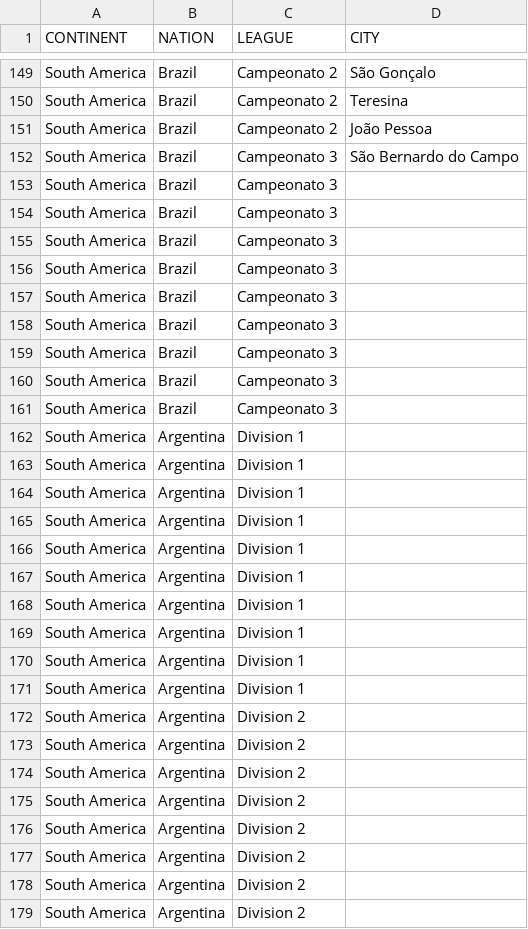
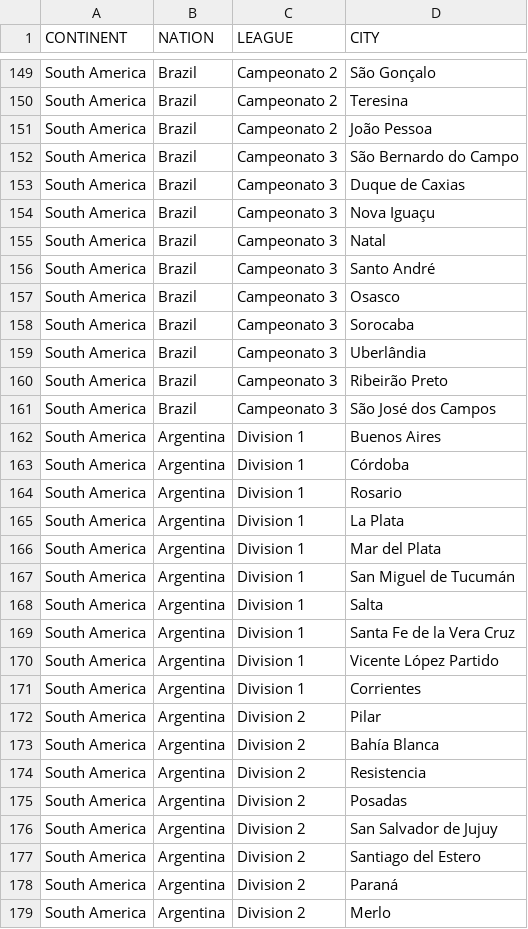
Before and after one commit to dulvui/futsal-manager, a CSV file: game/data/world/world.csv, drawn as a sheet; only a part is shown, gaps mark what is left out; the diff covers the shown part only.

Commit message:
world: add cities to all nations

```diff
--- a/game/data/world/world.csv
+++ b/game/data/world/world.csv
@@ -152,28 +152,28 @@ South America,Brazil,Campeonato 2,João Pessoa
 South America,Brazil,Campeonato 3,São Bernardo do Campo
-South America,Brazil,Campeonato 3,
-South America,Brazil,Campeonato 3,
-South America,Brazil,Campeonato 3,
-South America,Brazil,Campeonato 3,
-South America,Brazil,Campeonato 3,
-South America,Brazil,Campeonato 3,
-South America,Brazil,Campeonato 3,
-South America,Brazil,Campeonato 3,
-South America,Brazil,Campeonato 3,
-South America,Argentina,Division 1,
-South America,Argentina,Division 1,
-South America,Argentina,Division 1,
-South America,Argentina,Division 1,
-South America,Argentina,Division 1,
-South America,Argentina,Division 1,
-South America,Argentina,Division 1,
-South America,Argentina,Division 1,
-South America,Argentina,Division 1,
-South America,Argentina,Division 1,
-South America,Argentina,Division 2,
-South America,Argentina,Division 2,
-South America,Argentina,Division 2,
-South America,Argentina,Division 2,
-South America,Argentina,Division 2,
-South America,Argentina,Division 2,
-South America,Argentina,Division 2,
-South America,Argentina,Division 2,
+South America,Brazil,Campeonato 3,Duque de Caxias
+South America,Brazil,Campeonato 3,Nova Iguaçu
+South America,Brazil,Campeonato 3,Natal
+South America,Brazil,Campeonato 3,Santo André
+South America,Brazil,Campeonato 3,Osasco
+South America,Brazil,Campeonato 3,Sorocaba
+South America,Brazil,Campeonato 3,Uberlândia
+South America,Brazil,Campeonato 3,Ribeirão Preto
+South America,Brazil,Campeonato 3,São José dos Campos
+South America,Argentina,Division 1,Buenos Aires
+South America,Argentina,Division 1,Córdoba
+South America,Argentina,Division 1,Rosario
+South America,Argentina,Division 1,La Plata
+South America,Argentina,Division 1,Mar del Plata
+South America,Argentina,Division 1,San Miguel de Tucumán
+South America,Argentina,Division 1,Salta
+South America,Argentina,Division 1,Santa Fe de la Vera Cruz
+South America,Argentina,Division 1,Vicente López Partido
+South America,Argentina,Division 1,Corrientes
+South America,Argentina,Division 2,Pilar
+South America,Argentina,Division 2,Bahía Blanca
+South America,Argentina,Division 2,Resistencia
+South America,Argentina,Division 2,Posadas
+South America,Argentina,Division 2,San Salvador de Jujuy
+South America,Argentina,Division 2,Santiago del Estero
+South America,Argentina,Division 2,Paraná
+South America,Argentina,Division 2,Merlo
```
Also changed, not shown: 72 edited cells elsewhere in this file.
